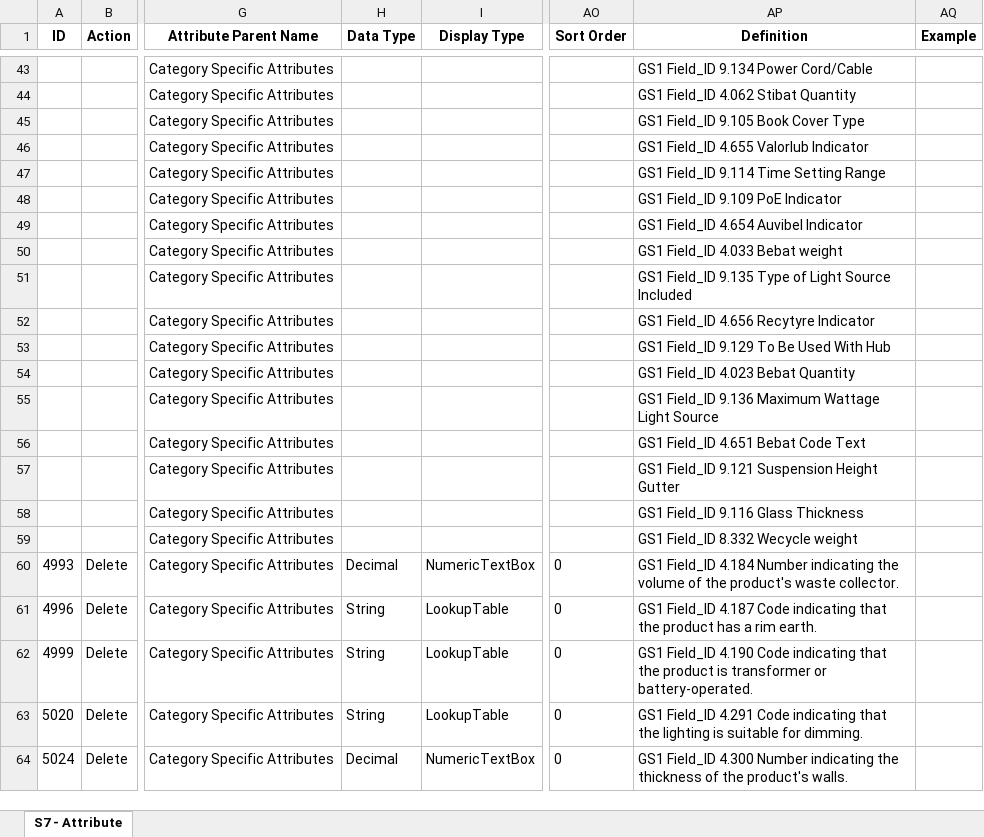
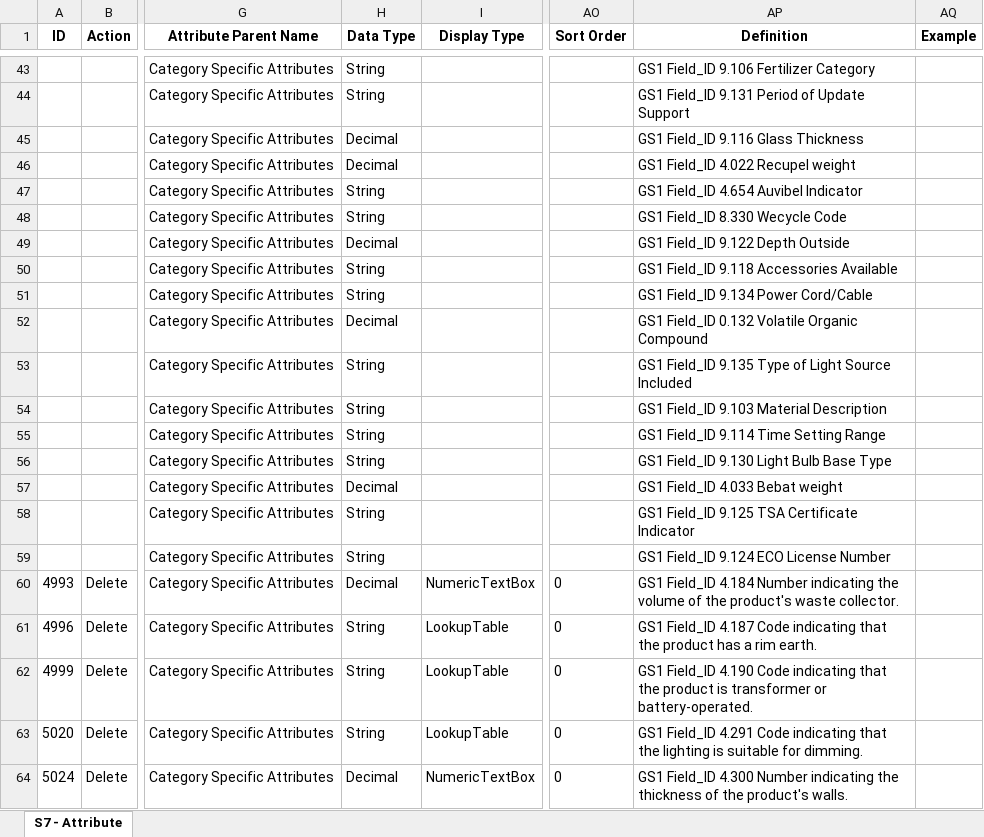
Before and after one commit to Jimbojay/maxeda_automation, an Excel workbook: GS1_vs_Datamodel_Comparison_Attributes.xlsx, sheet S7 - Attribute, drawn as a sheet; only a part is shown, gaps mark what is left out; values as stored, in another font and other column widths than the file's, no borders; the diff covers the shown part only; the diff names each change by its address in the sheet, - before the commit and + after, or states it on an @@ line.

Commit message:
worked on attributes

```diff
--- a/GS1_vs_Datamodel_Comparison_Attributes.xlsx (sheet S7 - Attribute)
+++ b/GS1_vs_Datamodel_Comparison_Attributes.xlsx (sheet S7 - Attribute)
-H43:H44 (Data Type): (empty)
+H43:H44 (Data Type): String
-AP43 (Definition): GS1 Field_ID 9.134 Power Cord/Cable
+AP43 (Definition): GS1 Field_ID 9.106 Fertilizer Category
-AP44 (Definition): GS1 Field_ID 4.062 Stibat Quantity
+AP44 (Definition): GS1 Field_ID 9.131 Period of Update Support
-H45:H46 (Data Type): (empty)
+H45:H46 (Data Type): Decimal
-AP45 (Definition): GS1 Field_ID 9.105 Book Cover Type
+AP45 (Definition): GS1 Field_ID 9.116 Glass Thickness
-AP46 (Definition): GS1 Field_ID 4.655 Valorlub Indicator
+AP46 (Definition): GS1 Field_ID 4.022 Recupel weight
-H47:H48 (Data Type): (empty)
+H47:H48 (Data Type): String
-AP47 (Definition): GS1 Field_ID 9.114 Time Setting Range
+AP47 (Definition): GS1 Field_ID 4.654 Auvibel Indicator
-AP48 (Definition): GS1 Field_ID 9.109 PoE Indicator
+AP48 (Definition): GS1 Field_ID 8.330 Wecycle Code
-H49 (Data Type): (empty)
+H49 (Data Type): Decimal
-AP49 (Definition): GS1 Field_ID 4.654 Auvibel Indicator
+AP49 (Definition): GS1 Field_ID 9.122 Depth Outside
-H50:H51 (Data Type): (empty)
+H50:H51 (Data Type): String
-AP50 (Definition): GS1 Field_ID 4.033 Bebat weight
+AP50 (Definition): GS1 Field_ID 9.118 Accessories Available
-AP51 (Definition): GS1 Field_ID 9.135 Type of Light Source Included
+AP51 (Definition): GS1 Field_ID 9.134 Power Cord/Cable
-H52 (Data Type): (empty)
+H52 (Data Type): Decimal
-AP52 (Definition): GS1 Field_ID 4.656 Recytyre Indicator
+AP52 (Definition): GS1 Field_ID 0.132 Volatile Organic Compound
-H53:H56 (Data Type): (empty)
+H53:H56 (Data Type): String
-AP53 (Definition): GS1 Field_ID 9.129 To Be Used With Hub
+AP53 (Definition): GS1 Field_ID 9.135 Type of Light Source Included
-AP54 (Definition): GS1 Field_ID 4.023 Bebat Quantity
+AP54 (Definition): GS1 Field_ID 9.103 Material Description
-AP55 (Definition): GS1 Field_ID 9.136 Maximum Wattage Light Source
+AP55 (Definition): GS1 Field_ID 9.114 Time Setting Range
-AP56 (Definition): GS1 Field_ID 4.651 Bebat Code Text
+AP56 (Definition): GS1 Field_ID 9.130 Light Bulb Base Type
-H57 (Data Type): (empty)
+H57 (Data Type): Decimal
-AP57 (Definition): GS1 Field_ID 9.121 Suspension Height Gutter
+AP57 (Definition): GS1 Field_ID 4.033 Bebat weight
-H58:H59 (Data Type): (empty)
+H58:H59 (Data Type): String
-AP58 (Definition): GS1 Field_ID 9.116 Glass Thickness
+AP58 (Definition): GS1 Field_ID 9.125 TSA Certificate Indicator
-AP59 (Definition): GS1 Field_ID 8.332 Wecycle weight
+AP59 (Definition): GS1 Field_ID 9.124 ECO License Number
```
Also changed, not shown: 82 edited cells elsewhere in this sheet, GS1_vs_Datamodel_Comparison_Bricks.xlsx, 1 other file.
